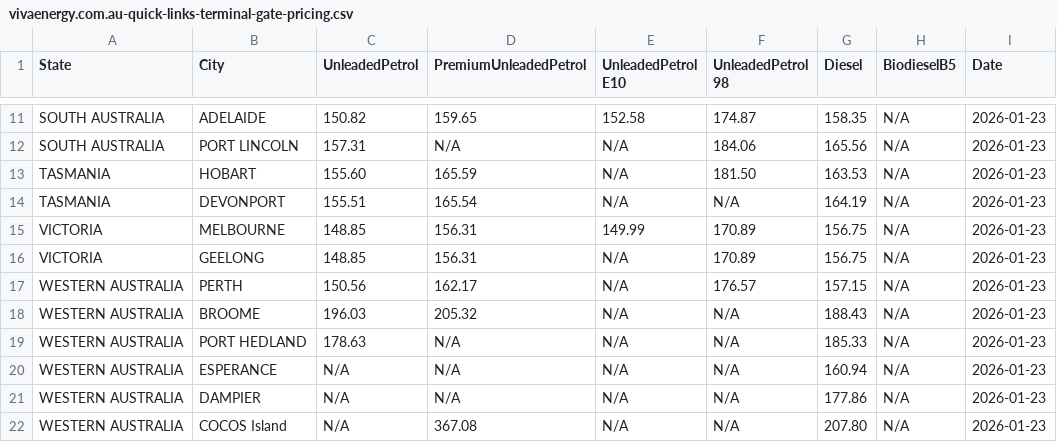
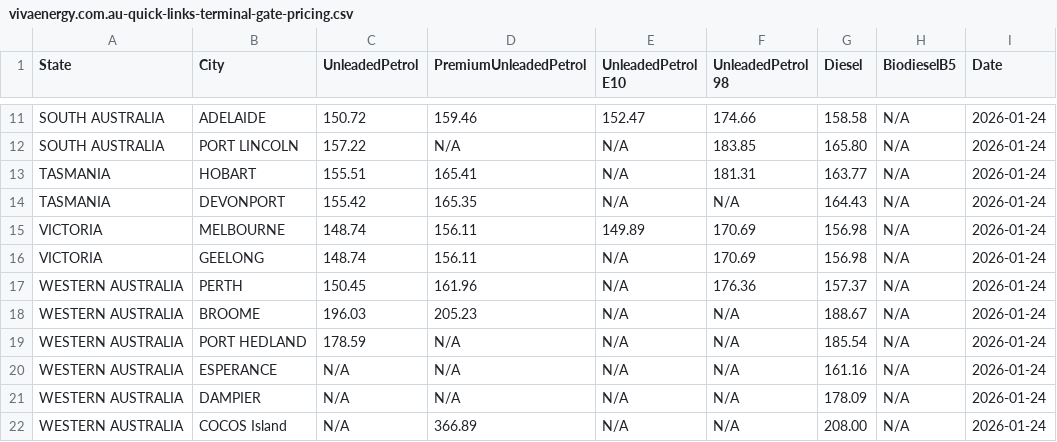
Before and after one commit to nwbort/tgp-viva, a CSV file: vivaenergy.com.au-quick-links-terminal-gate-pricing.csv, drawn as a sheet; only a part is shown, gaps mark what is left out; the diff covers the shown part only; the diff names each change by its address in the sheet, - before the commit and + after, or states it on an @@ line.

```diff
--- a/vivaenergy.com.au-quick-links-terminal-gate-pricing.csv
+++ b/vivaenergy.com.au-quick-links-terminal-gate-pricing.csv
-C11 (UnleadedPetrol): 150.82
+C11 (UnleadedPetrol): 150.72
-D11 (PremiumUnleadedPetrol): 159.65
+D11 (PremiumUnleadedPetrol): 159.46
-E11 (UnleadedPetrol E10): 152.58
+E11 (UnleadedPetrol E10): 152.47
-F11 (UnleadedPetrol 98): 174.87
+F11 (UnleadedPetrol 98): 174.66
-G11 (Diesel): 158.35
+G11 (Diesel): 158.58
-I11:I22 (Date): 2026-01-23
+I11:I22 (Date): 2026-01-24
-C12 (UnleadedPetrol): 157.31
+C12 (UnleadedPetrol): 157.22
-F12 (UnleadedPetrol 98): 184.06
+F12 (UnleadedPetrol 98): 183.85
-G12 (Diesel): 165.56
+G12 (Diesel): 165.80
-C13 (UnleadedPetrol): 155.60
+C13 (UnleadedPetrol): 155.51
-D13 (PremiumUnleadedPetrol): 165.59
+D13 (PremiumUnleadedPetrol): 165.41
-F13 (UnleadedPetrol 98): 181.50
+F13 (UnleadedPetrol 98): 181.31
-G13 (Diesel): 163.53
+G13 (Diesel): 163.77
-C14 (UnleadedPetrol): 155.51
+C14 (UnleadedPetrol): 155.42
-D14 (PremiumUnleadedPetrol): 165.54
+D14 (PremiumUnleadedPetrol): 165.35
-G14 (Diesel): 164.19
+G14 (Diesel): 164.43
-C15:C16 (UnleadedPetrol): 148.85
+C15:C16 (UnleadedPetrol): 148.74
-D15:D16 (PremiumUnleadedPetrol): 156.31
+D15:D16 (PremiumUnleadedPetrol): 156.11
-E15 (UnleadedPetrol E10): 149.99
+E15 (UnleadedPetrol E10): 149.89
-F15:F16 (UnleadedPetrol 98): 170.89
+F15:F16 (UnleadedPetrol 98): 170.69
-G15:G16 (Diesel): 156.75
+G15:G16 (Diesel): 156.98
-C17 (UnleadedPetrol): 150.56
+C17 (UnleadedPetrol): 150.45
-D17 (PremiumUnleadedPetrol): 162.17
+D17 (PremiumUnleadedPetrol): 161.96
-F17 (UnleadedPetrol 98): 176.57
+F17 (UnleadedPetrol 98): 176.36
-G17 (Diesel): 157.15
+G17 (Diesel): 157.37
-D18 (PremiumUnleadedPetrol): 205.32
+D18 (PremiumUnleadedPetrol): 205.23
-G18 (Diesel): 188.43
+G18 (Diesel): 188.67
-C19 (UnleadedPetrol): 178.63
+C19 (UnleadedPetrol): 178.59
-G19 (Diesel): 185.33
+G19 (Diesel): 185.54
-G20 (Diesel): 160.94
+G20 (Diesel): 161.16
-G21 (Diesel): 177.86
+G21 (Diesel): 178.09
-D22 (PremiumUnleadedPetrol): 367.08
+D22 (PremiumUnleadedPetrol): 366.89
-G22 (Diesel): 207.80
+G22 (Diesel): 208.00
```
Also changed, not shown: 40 edited cells elsewhere in this file.
